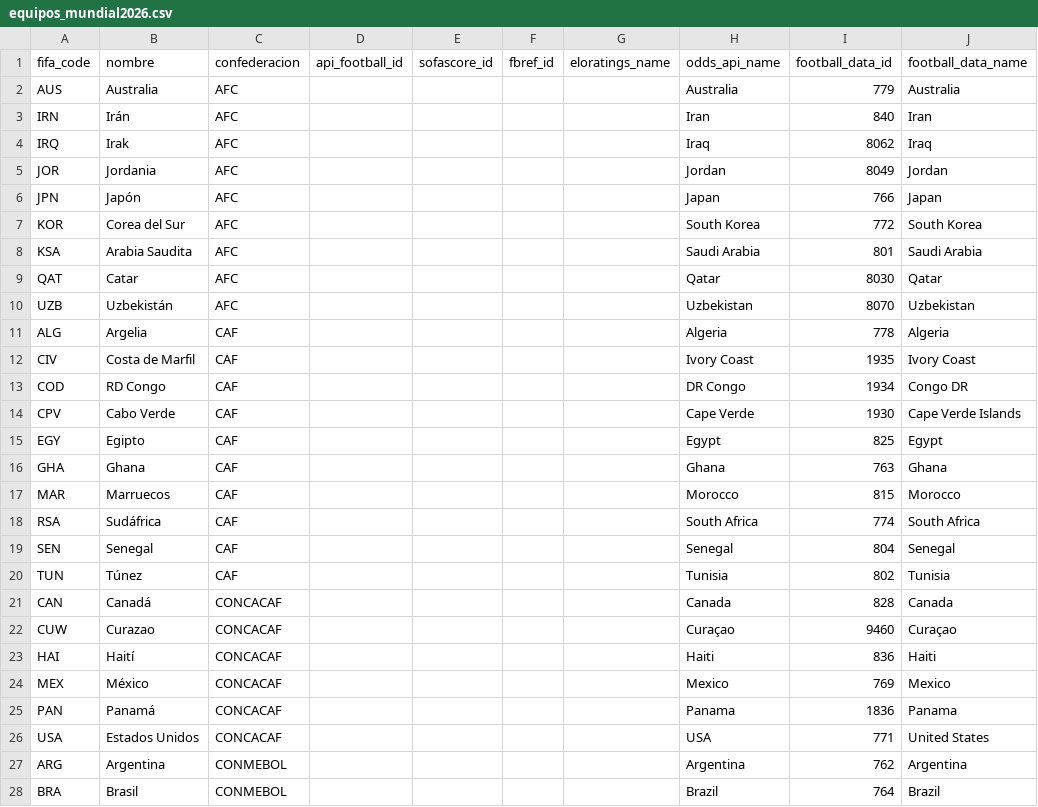
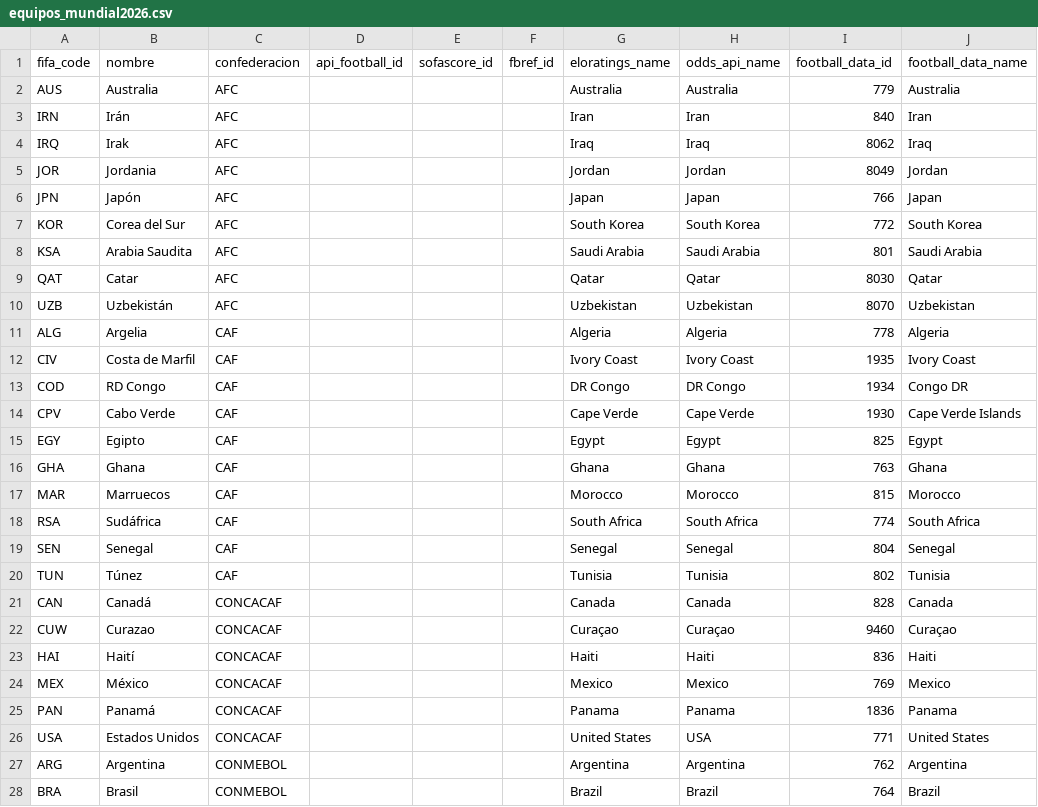
Before and after one commit to JabesMonroy/Botano---Bot-apuestas-deportivas, a CSV file: data/referencia/equipos_mundial2026.csv, drawn as a sheet; only a part is shown; the diff covers the shown part only.

Commit message:
feat: scraper eloratings.net e ingesta de Elo de las 48 selecciones (48/48)

```diff
--- a/data/referencia/equipos_mundial2026.csv
+++ b/data/referencia/equipos_mundial2026.csv
@@ -1,28 +1,28 @@
 fifa_code,nombre,confederacion,api_football_id,sofascore_id,fbref_id,eloratings_name,odds_api_name,football_data_id,football_data_name
-AUS,Australia,AFC,,,,,Australia,779,Australia
-IRN,Irán,AFC,,,,,Iran,840,Iran
-IRQ,Irak,AFC,,,,,Iraq,8062,Iraq
-JOR,Jordania,AFC,,,,,Jordan,8049,Jordan
-JPN,Japón,AFC,,,,,Japan,766,Japan
-KOR,Corea del Sur,AFC,,,,,South Korea,772,South Korea
-KSA,Arabia Saudita,AFC,,,,,Saudi Arabia,801,Saudi Arabia
-QAT,Catar,AFC,,,,,Qatar,8030,Qatar
-UZB,Uzbekistán,AFC,,,,,Uzbekistan,8070,Uzbekistan
-ALG,Argelia,CAF,,,,,Algeria,778,Algeria
-CIV,Costa de Marfil,CAF,,,,,Ivory Coast,1935,Ivory Coast
-COD,RD Congo,CAF,,,,,DR Congo,1934,Congo DR
-CPV,Cabo Verde,CAF,,,,,Cape Verde,1930,Cape Verde Islands
-EGY,Egipto,CAF,,,,,Egypt,825,Egypt
-GHA,Ghana,CAF,,,,,Ghana,763,Ghana
-MAR,Marruecos,CAF,,,,,Morocco,815,Morocco
-RSA,Sudáfrica,CAF,,,,,South Africa,774,South Africa
-SEN,Senegal,CAF,,,,,Senegal,804,Senegal
-TUN,Túnez,CAF,,,,,Tunisia,802,Tunisia
-CAN,Canadá,CONCACAF,,,,,Canada,828,Canada
-CUW,Curazao,CONCACAF,,,,,Curaçao,9460,Curaçao
-HAI,Haití,CONCACAF,,,,,Haiti,836,Haiti
-MEX,México,CONCACAF,,,,,Mexico,769,Mexico
-PAN,Panamá,CONCACAF,,,,,Panama,1836,Panama
-USA,Estados Unidos,CONCACAF,,,,,USA,771,United States
-ARG,Argentina,CONMEBOL,,,,,Argentina,762,Argentina
-BRA,Brasil,CONMEBOL,,,,,Brazil,764,Brazil
+AUS,Australia,AFC,,,,Australia,Australia,779,Australia
+IRN,Irán,AFC,,,,Iran,Iran,840,Iran
+IRQ,Irak,AFC,,,,Iraq,Iraq,8062,Iraq
+JOR,Jordania,AFC,,,,Jordan,Jordan,8049,Jordan
+JPN,Japón,AFC,,,,Japan,Japan,766,Japan
+KOR,Corea del Sur,AFC,,,,South Korea,South Korea,772,South Korea
+KSA,Arabia Saudita,AFC,,,,Saudi Arabia,Saudi Arabia,801,Saudi Arabia
+QAT,Catar,AFC,,,,Qatar,Qatar,8030,Qatar
+UZB,Uzbekistán,AFC,,,,Uzbekistan,Uzbekistan,8070,Uzbekistan
+ALG,Argelia,CAF,,,,Algeria,Algeria,778,Algeria
+CIV,Costa de Marfil,CAF,,,,Ivory Coast,Ivory Coast,1935,Ivory Coast
+COD,RD Congo,CAF,,,,DR Congo,DR Congo,1934,Congo DR
+CPV,Cabo Verde,CAF,,,,Cape Verde,Cape Verde,1930,Cape Verde Islands
+EGY,Egipto,CAF,,,,Egypt,Egypt,825,Egypt
+GHA,Ghana,CAF,,,,Ghana,Ghana,763,Ghana
+MAR,Marruecos,CAF,,,,Morocco,Morocco,815,Morocco
+RSA,Sudáfrica,CAF,,,,South Africa,South Africa,774,South Africa
+SEN,Senegal,CAF,,,,Senegal,Senegal,804,Senegal
+TUN,Túnez,CAF,,,,Tunisia,Tunisia,802,Tunisia
+CAN,Canadá,CONCACAF,,,,Canada,Canada,828,Canada
+CUW,Curazao,CONCACAF,,,,Curaçao,Curaçao,9460,Curaçao
+HAI,Haití,CONCACAF,,,,Haiti,Haiti,836,Haiti
+MEX,México,CONCACAF,,,,Mexico,Mexico,769,Mexico
+PAN,Panamá,CONCACAF,,,,Panama,Panama,1836,Panama
+USA,Estados Unidos,CONCACAF,,,,United States,USA,771,United States
+ARG,Argentina,CONMEBOL,,,,Argentina,Argentina,762,Argentina
+BRA,Brasil,CONMEBOL,,,,Brazil,Brazil,764,Brazil
```
Also changed, not shown: 21 edited cells elsewhere in this file, 3 other files.
